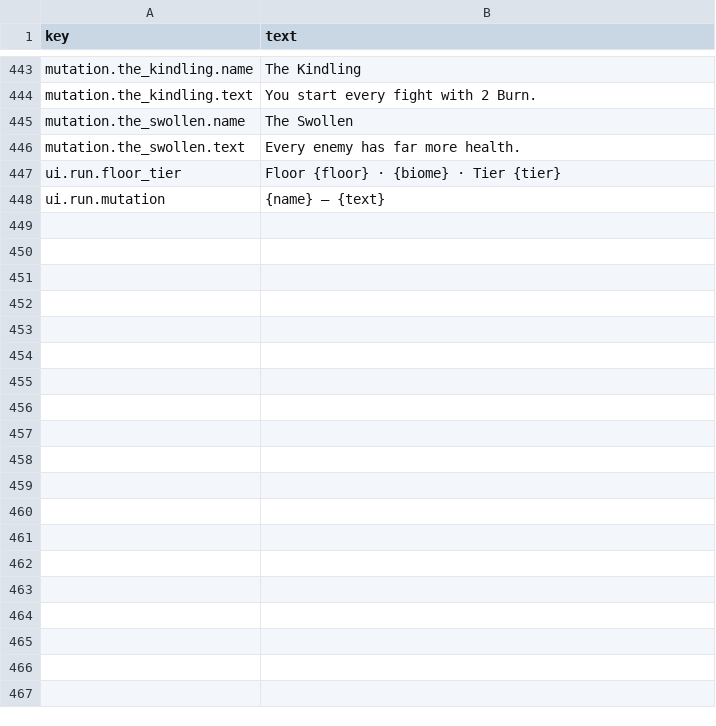
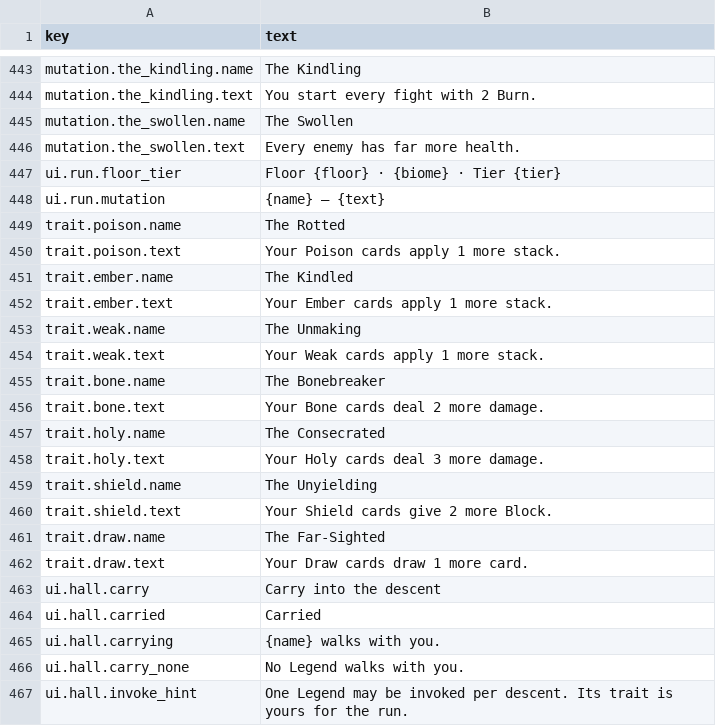
Before and after one commit to moura-code/ghost-guild, a CSV file: data/strings/en.csv, drawn as a sheet; only a part is shown, gaps mark what is left out.

```diff
--- a/data/strings/en.csv
+++ b/data/strings/en.csv
@@ -448 +448,20 @@ ui.run.floor_tier,Floor {floor} · {biome} · Tier {tier}
 ui.run.mutation,{name} — {text}
+trait.poison.name,The Rotted
+trait.poison.text,Your Poison cards apply 1 more stack.
+trait.ember.name,The Kindled
+trait.ember.text,Your Ember cards apply 1 more stack.
+trait.weak.name,The Unmaking
+trait.weak.text,Your Weak cards apply 1 more stack.
+trait.bone.name,The Bonebreaker
+trait.bone.text,Your Bone cards deal 2 more damage.
+trait.holy.name,The Consecrated
+trait.holy.text,Your Holy cards deal 3 more damage.
+trait.shield.name,The Unyielding
+trait.shield.text,Your Shield cards give 2 more Block.
+trait.draw.name,The Far-Sighted
+trait.draw.text,Your Draw cards draw 1 more card.
+ui.hall.carry,Carry into the descent
+ui.hall.carried,Carried
+ui.hall.carrying,{name} walks with you.
+ui.hall.carry_none,No Legend walks with you.
+ui.hall.invoke_hint,One Legend may be invoked per descent. Its trait is yours for the run.
```
Also changed, not shown: 23 other files.
